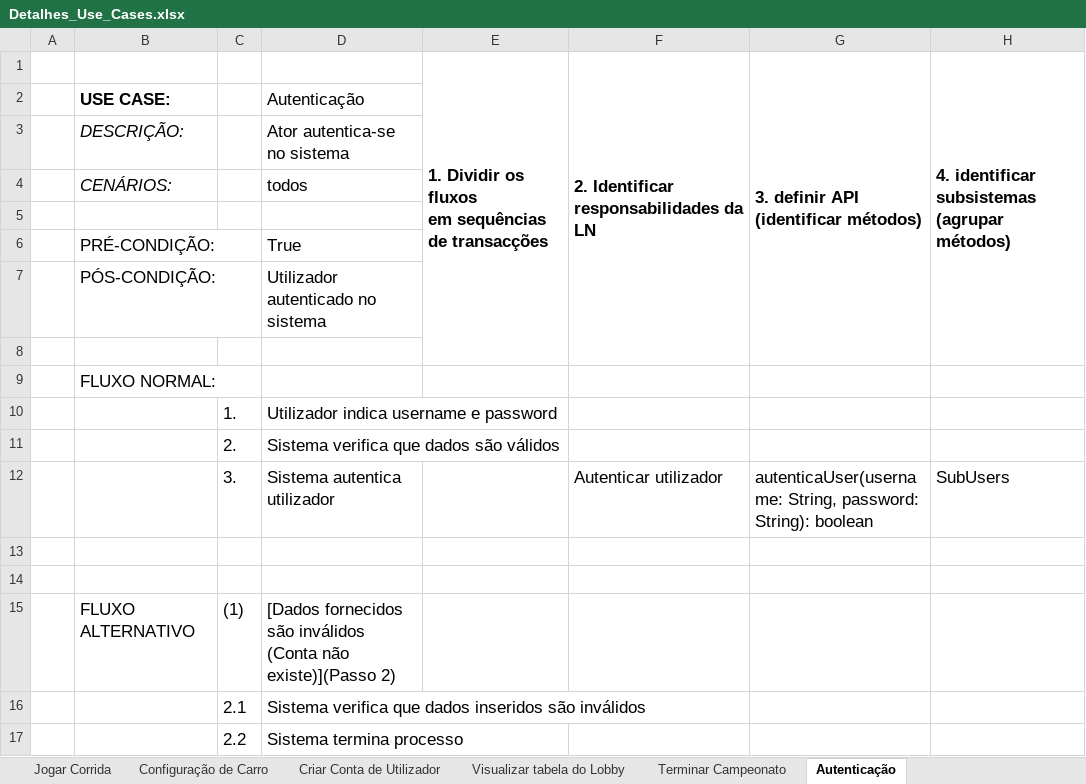
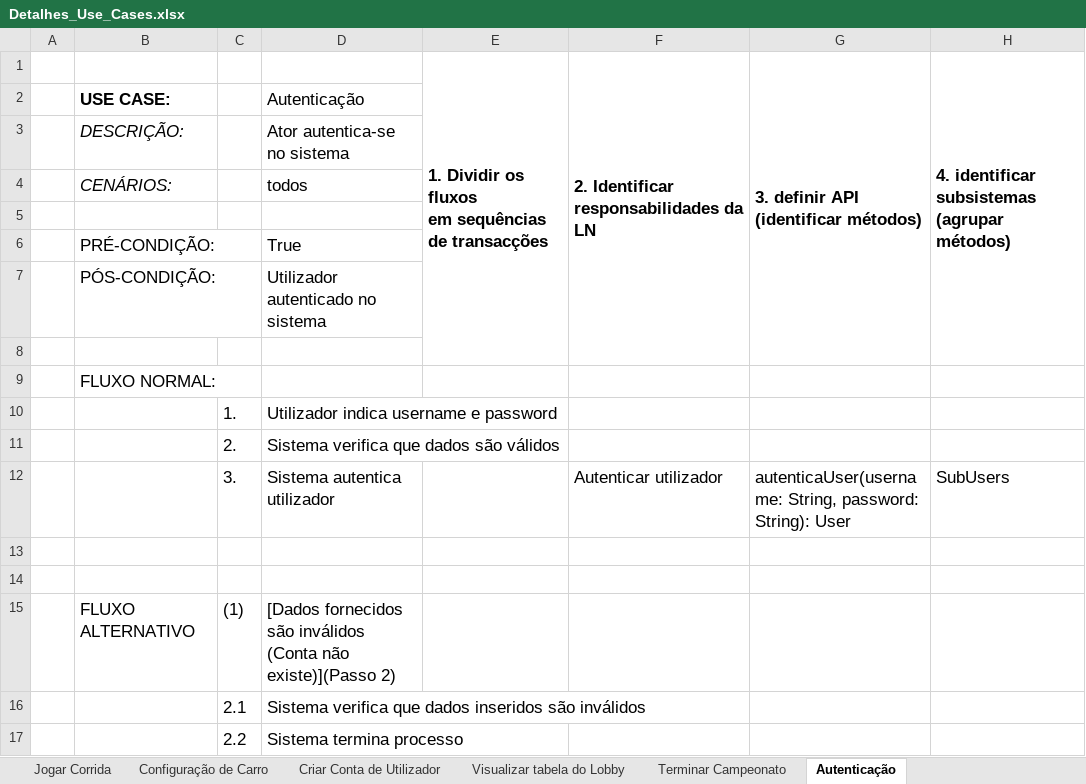
Before and after one commit to ARTurleite6/DSS_TP, an Excel workbook: Detalhes_Use_Cases.xlsx, sheet Autenticação, drawn as a sheet; values as stored, in another font and other column widths than the file's, no borders; the diff names each change by its address in the sheet, - before the commit and + after, or states it on an @@ line.

Commit message:
excell updated

```diff
--- a/Detalhes_Use_Cases.xlsx (sheet Autenticação)
+++ b/Detalhes_Use_Cases.xlsx (sheet Autenticação)
-G12: …password: String): boolean
+G12: …password: String): User
```
Also changed, not shown: 1 other file.
